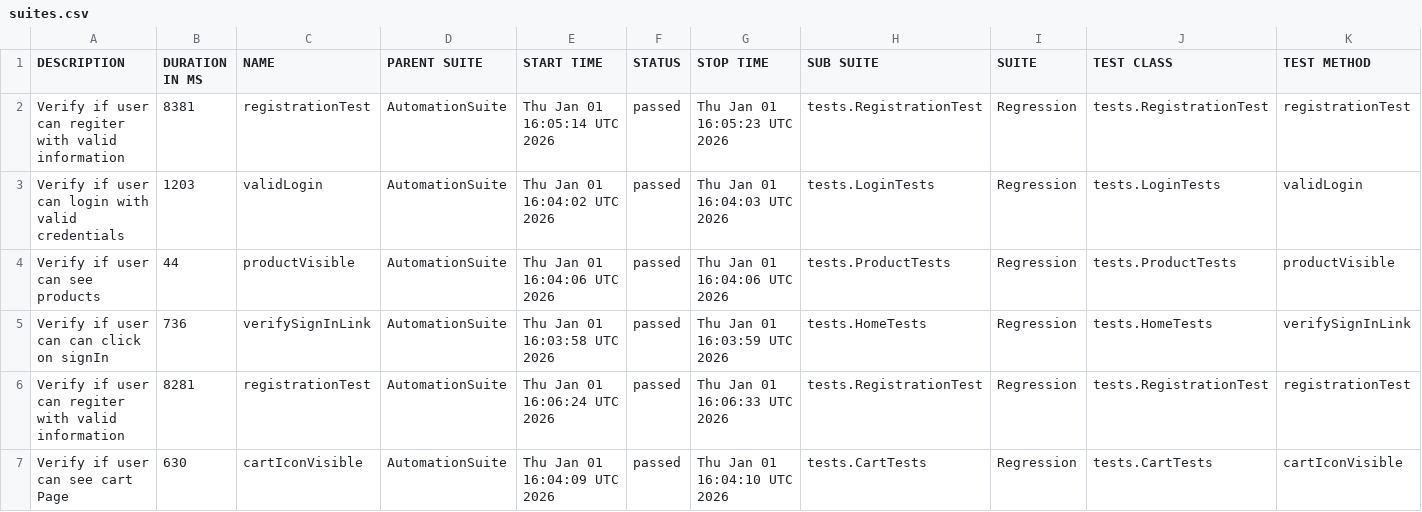
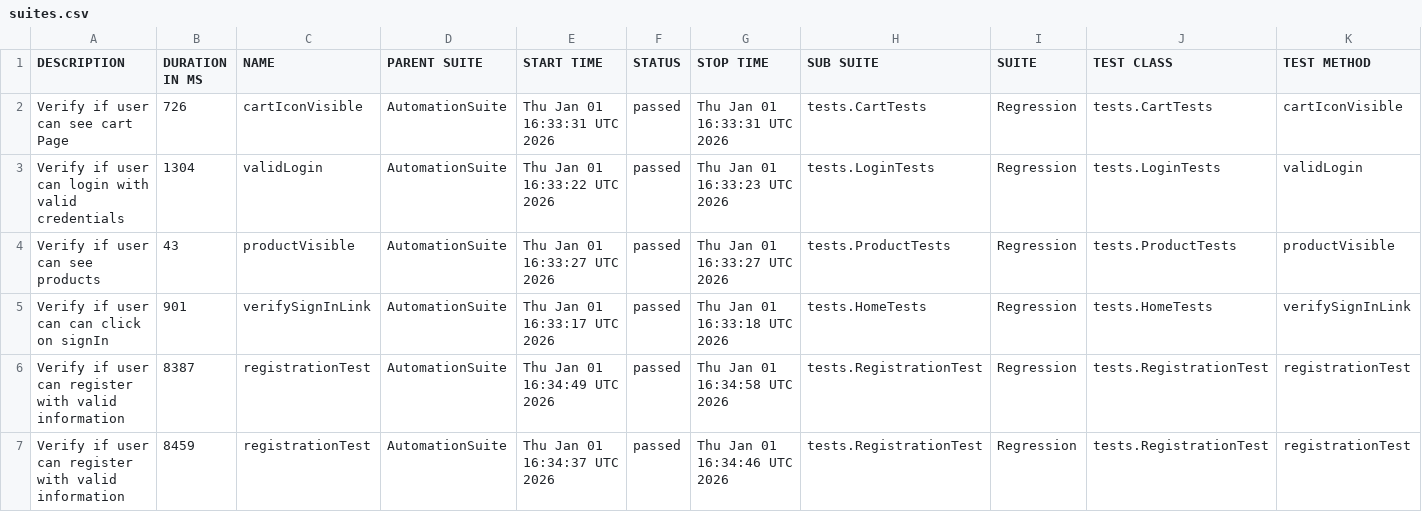
Before and after one commit to Uddin32484/SeleniumDataDrivenProject, a CSV file: data/suites.csv, drawn as a sheet.

```diff
--- a/data/suites.csv
+++ b/data/suites.csv
@@ -1,7 +1,7 @@
 "DESCRIPTION","DURATION IN MS","NAME","PARENT SUITE","START TIME","STATUS","STOP TIME","SUB SUITE","SUITE","TEST CLASS","TEST METHOD"
-"Verify if user can  regiter with  valid information","8381","registrationTest","AutomationSuite","Thu Jan 01 16:05:14 UTC 2026","passed","Thu Jan 01 16:05:23 UTC 2026","tests.RegistrationTest","Regression","tests.RegistrationTest","registrationTest"
-"Verify if user can login with valid credentials","1203","validLogin","AutomationSuite","Thu Jan 01 16:04:02 UTC 2026","passed","Thu Jan 01 16:04:03 UTC 2026","tests.LoginTests","Regression","tests.LoginTests","validLogin"
-"Verify if user can see products","44","productVisible","AutomationSuite","Thu Jan 01 16:04:06 UTC 2026","passed","Thu Jan 01 16:04:06 UTC 2026","tests.ProductTests","Regression","tests.ProductTests","productVisible"
-"Verify if user can can click on signIn","736","verifySignInLink","AutomationSuite","Thu Jan 01 16:03:58 UTC 2026","passed","Thu Jan 01 16:03:59 UTC 2026","tests.HomeTests","Regression","tests.HomeTests","verifySignInLink"
-"Verify if user can  regiter with  valid information","8281","registrationTest","AutomationSuite","Thu Jan 01 16:06:24 UTC 2026","passed","Thu Jan 01 16:06:33 UTC 2026","tests.RegistrationTest","Regression","tests.RegistrationTest","registrationTest"
-"Verify if user can  see cart Page","630","cartIconVisible","AutomationSuite","Thu Jan 01 16:04:09 UTC 2026","passed","Thu Jan 01 16:04:10 UTC 2026","tests.CartTests","Regression","tests.CartTests","cartIconVisible"
+"Verify if user can  see cart Page","726","cartIconVisible","AutomationSuite","Thu Jan 01 16:33:31 UTC 2026","passed","Thu Jan 01 16:33:31 UTC 2026","tests.CartTests","Regression","tests.CartTests","cartIconVisible"
+"Verify if user can login with valid credentials","1304","validLogin","AutomationSuite","Thu Jan 01 16:33:22 UTC 2026","passed","Thu Jan 01 16:33:23 UTC 2026","tests.LoginTests","Regression","tests.LoginTests","validLogin"
+"Verify if user can see products","43","productVisible","AutomationSuite","Thu Jan 01 16:33:27 UTC 2026","passed","Thu Jan 01 16:33:27 UTC 2026","tests.ProductTests","Regression","tests.ProductTests","productVisible"
+"Verify if user can can click on signIn","901","verifySignInLink","AutomationSuite","Thu Jan 01 16:33:17 UTC 2026","passed","Thu Jan 01 16:33:18 UTC 2026","tests.HomeTests","Regression","tests.HomeTests","verifySignInLink"
+"Verify if user can  register with  valid information","8387","registrationTest","AutomationSuite","Thu Jan 01 16:34:49 UTC 2026","passed","Thu Jan 01 16:34:58 UTC 2026","tests.RegistrationTest","Regression","tests.RegistrationTest","registrationTest"
+"Verify if user can  register with  valid information","8459","registrationTest","AutomationSuite","Thu Jan 01 16:34:37 UTC 2026","passed","Thu Jan 01 16:34:46 UTC 2026","tests.RegistrationTest","Regression","tests.RegistrationTest","registrationTest"
```
Also changed, not shown: 32 other files.
